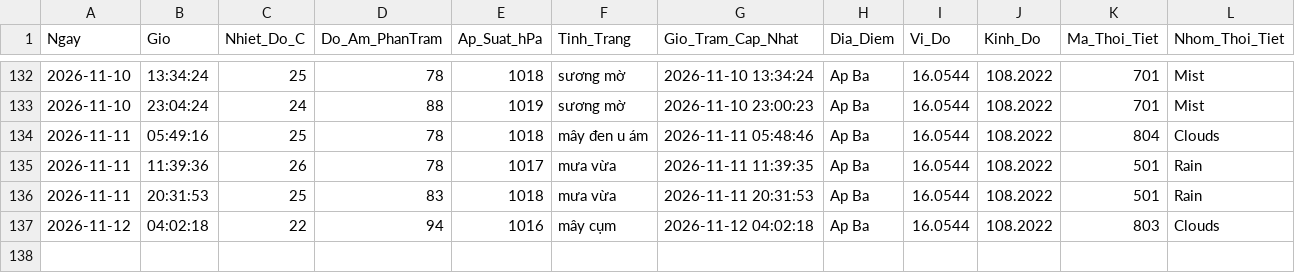
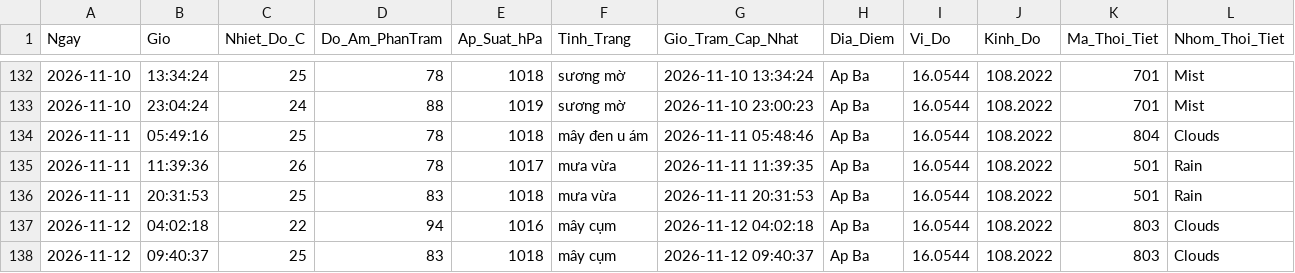
Before and after one commit to Ba-Phu06/ThoiTiet, a CSV file: Database_ThoiTiet.csv, drawn as a sheet; only a part is shown, gaps mark what is left out; rows hold the shown columns only; the diff names each change by its address in the sheet, - before the commit and + after, or states it on an @@ line.

```diff
--- a/Database_ThoiTiet.csv
+++ b/Database_ThoiTiet.csv
+row 138: 2026-11-12 | 09:40:37 | 25 | 83 | 1018 | mây cụm | 2026-11-12 09:40:37 | Ap Ba | 16.0544 | 108.2022 | 803 | Clouds
```
